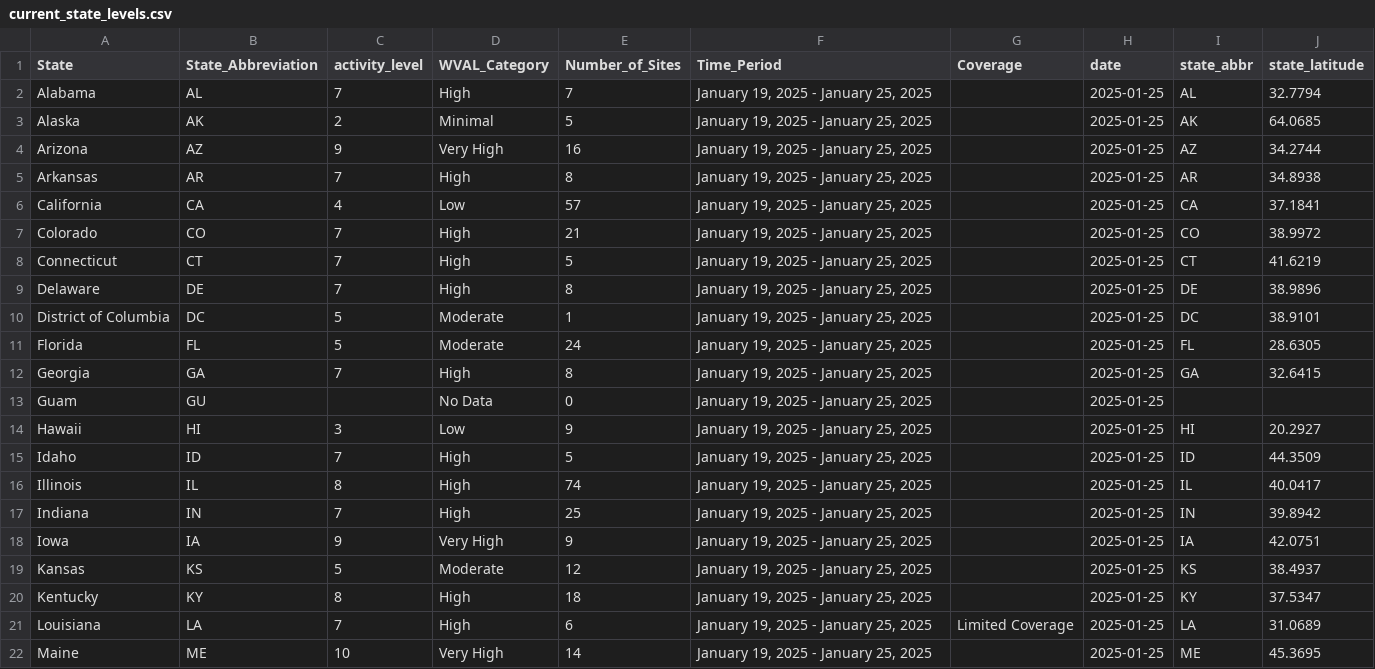
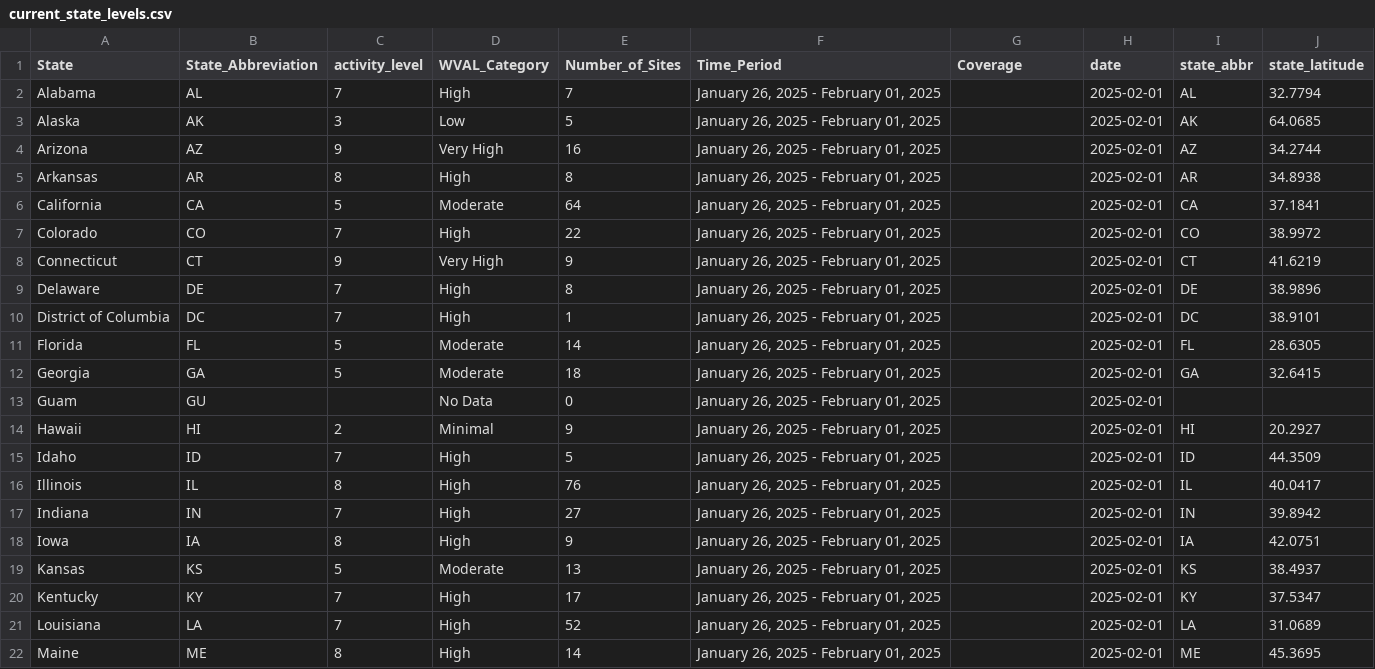
Before and after one commit to genomicepi/nwss, a CSV file: current_state_levels.csv, drawn as a sheet; only a part is shown; the diff covers the shown part only; the diff names each change by its address in the sheet, - before the commit and + after, or states it on an @@ line.

```diff
--- a/current_state_levels.csv
+++ b/current_state_levels.csv
-F2:F22 (Time_Period): January 19, 2025 - January 25, 2025
+F2:F22 (Time_Period): January 26, 2025 - February 01, 2025
-H2:H22 (date): 2025-01-25
+H2:H22 (date): 2025-02-01
-C3 (activity_level): 2
+C3 (activity_level): 3
-D3 (WVAL_Category): Minimal
+D3 (WVAL_Category): Low
-C5 (activity_level): 7
+C5 (activity_level): 8
-C6 (activity_level): 4
+C6 (activity_level): 5
-D6 (WVAL_Category): Low
+D6 (WVAL_Category): Moderate
-E6 (Number_of_Sites): 57
+E6 (Number_of_Sites): 64
-E7 (Number_of_Sites): 21
+E7 (Number_of_Sites): 22
-C8 (activity_level): 7
+C8 (activity_level): 9
-D8 (WVAL_Category): High
+D8 (WVAL_Category): Very High
-E8 (Number_of_Sites): 5
+E8 (Number_of_Sites): 9
-C10 (activity_level): 5
+C10 (activity_level): 7
-D10 (WVAL_Category): Moderate
+D10 (WVAL_Category): High
-E11 (Number_of_Sites): 24
+E11 (Number_of_Sites): 14
-C12 (activity_level): 7
+C12 (activity_level): 5
-D12 (WVAL_Category): High
+D12 (WVAL_Category): Moderate
-E12 (Number_of_Sites): 8
+E12 (Number_of_Sites): 18
-C14 (activity_level): 3
+C14 (activity_level): 2
-D14 (WVAL_Category): Low
+D14 (WVAL_Category): Minimal
-E16 (Number_of_Sites): 74
+E16 (Number_of_Sites): 76
-E17 (Number_of_Sites): 25
+E17 (Number_of_Sites): 27
-C18 (activity_level): 9
+C18 (activity_level): 8
-D18 (WVAL_Category): Very High
+D18 (WVAL_Category): High
-E19 (Number_of_Sites): 12
+E19 (Number_of_Sites): 13
-C20 (activity_level): 8
+C20 (activity_level): 7
-E20 (Number_of_Sites): 18
+E20 (Number_of_Sites): 17
-E21 (Number_of_Sites): 6
+E21 (Number_of_Sites): 52
-G21 (Coverage): Limited Coverage
+G21 (Coverage): (empty)
-C22 (activity_level): 10
+C22 (activity_level): 8
-D22 (WVAL_Category): Very High
+D22 (WVAL_Category): High
```
Also changed, not shown: 129 edited cells elsewhere in this file, 1 other file.
